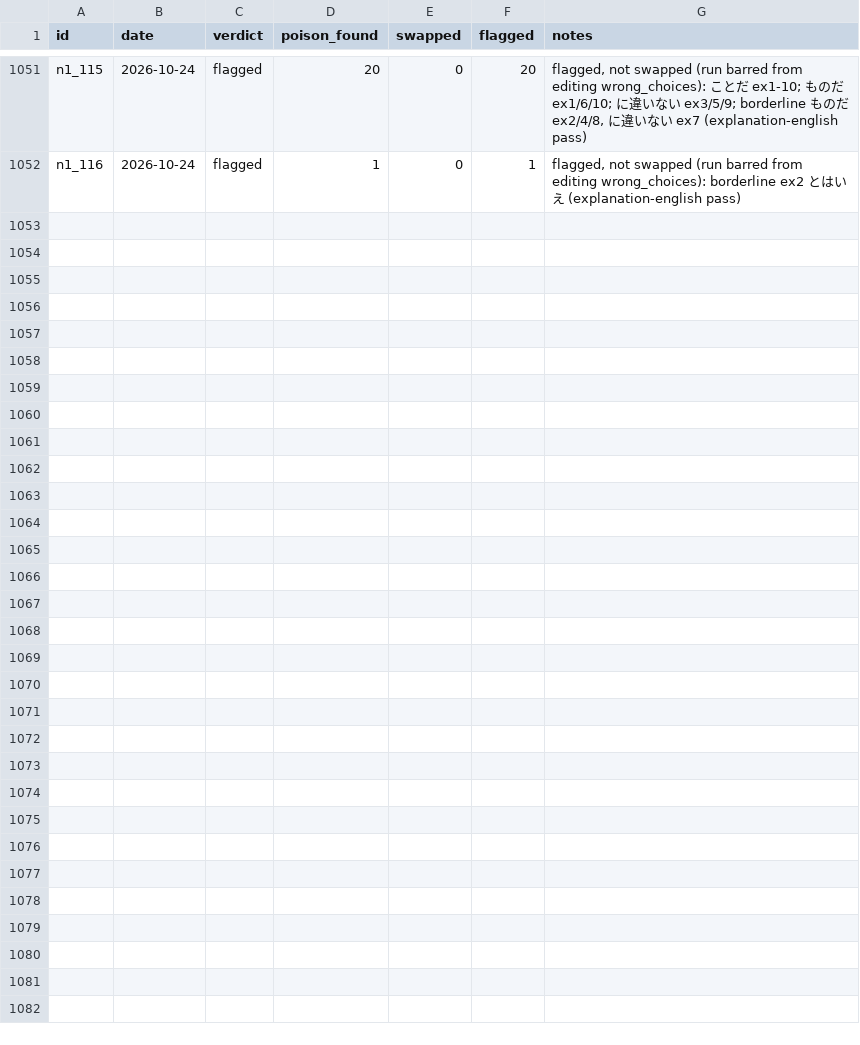
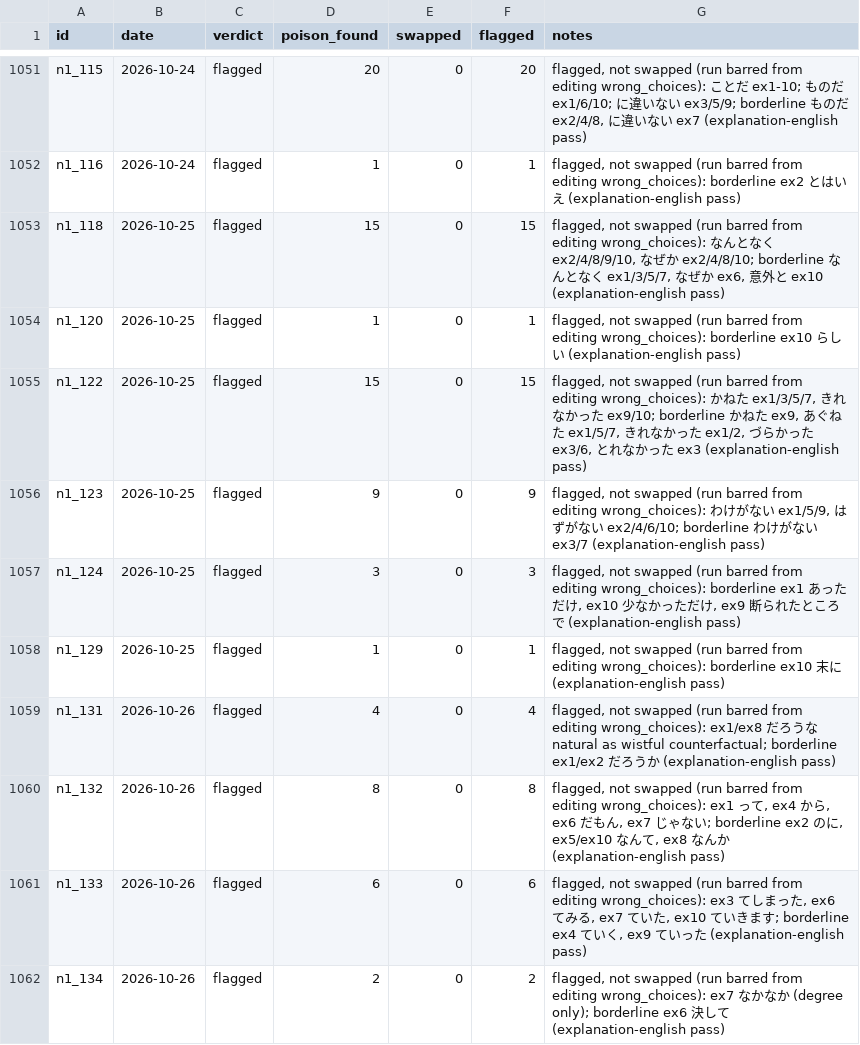
Before and after one commit to jwodea/JLPTgrammarDrill, a CSV file: scripts/distractor-audit.csv, drawn as a sheet; only a part is shown, gaps mark what is left out; the diff covers the shown part only.

```diff
--- a/scripts/distractor-audit.csv
+++ b/scripts/distractor-audit.csv
@@ -1052 +1052,11 @@ n1_115,2026-10-24,flagged,20,0,20,"flagged, not swapped (run barred from editing
 n1_116,2026-10-24,flagged,1,0,1,"flagged, not swapped (run barred from editing wrong_choices): borderline ex2 とはいえ (explanation-english pass)"
+n1_118,2026-10-25,flagged,15,0,15,"flagged, not swapped (run barred from editing wrong_choices): なんとなく ex2/4/8/9/10, なぜか ex2/4/8/10; borderline なんとなく ex1/3/5/7, なぜか ex6, 意外と ex10 (explanation-english pass)"
+n1_120,2026-10-25,flagged,1,0,1,"flagged, not swapped (run barred from editing wrong_choices): borderline ex10 らしい (explanation-english pass)"
+n1_122,2026-10-25,flagged,15,0,15,"flagged, not swapped (run barred from editing wrong_choices): かねた ex1/3/5/7, きれなかった ex9/10; borderline かねた ex9, あぐねた ex1/5/7, きれなかった ex1/2, づらかった ex3/6, とれなかった ex3 (explanation-english pass)"
+n1_123,2026-10-25,flagged,9,0,9,"flagged, not swapped (run barred from editing wrong_choices): わけがない ex1/5/9, はずがない ex2/4/6/10; borderline わけがない ex3/7 (explanation-english pass)"
+n1_124,2026-10-25,flagged,3,0,3,"flagged, not swapped (run barred from editing wrong_choices): borderline ex1 あっただけ, ex10 少なかっただけ, ex9 断られたところで (explanation-english pass)"
+n1_129,2026-10-25,flagged,1,0,1,"flagged, not swapped (run barred from editing wrong_choices): borderline ex10 末に (explanation-english pass)"
+n1_131,2026-10-26,flagged,4,0,4,"flagged, not swapped (run barred from editing wrong_choices): ex1/ex8 だろうな natural as wistful counterfactual; borderline ex1/ex2 だろうか (explanation-english pass)"
+n1_132,2026-10-26,flagged,8,0,8,"flagged, not swapped (run barred from editing wrong_choices): ex1 って, ex4 から, ex6 だもん, ex7 じゃない; borderline ex2 のに, ex5/ex10 なんて, ex8 なんか (explanation-english pass)"
+n1_133,2026-10-26,flagged,6,0,6,"flagged, not swapped (run barred from editing wrong_choices): ex3 てしまった, ex6 てみる, ex7 ていた, ex10 ていきます; borderline ex4 ていく, ex9 ていった (explanation-english pass)"
+n1_134,2026-10-26,flagged,2,0,2,"flagged, not swapped (run barred from editing wrong_choices): ex7 なかなか (degree only); borderline ex6 決して (explanation-english pass)"
```
Also changed, not shown: 9 added rows elsewhere in this file, scripts/explanation-english.csv, 33 other files.
